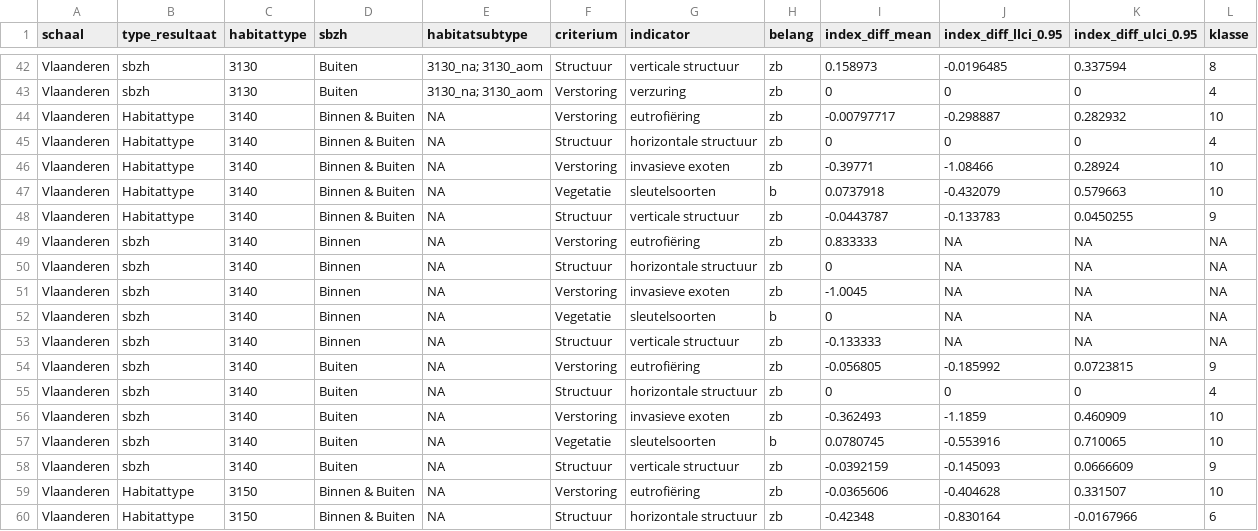
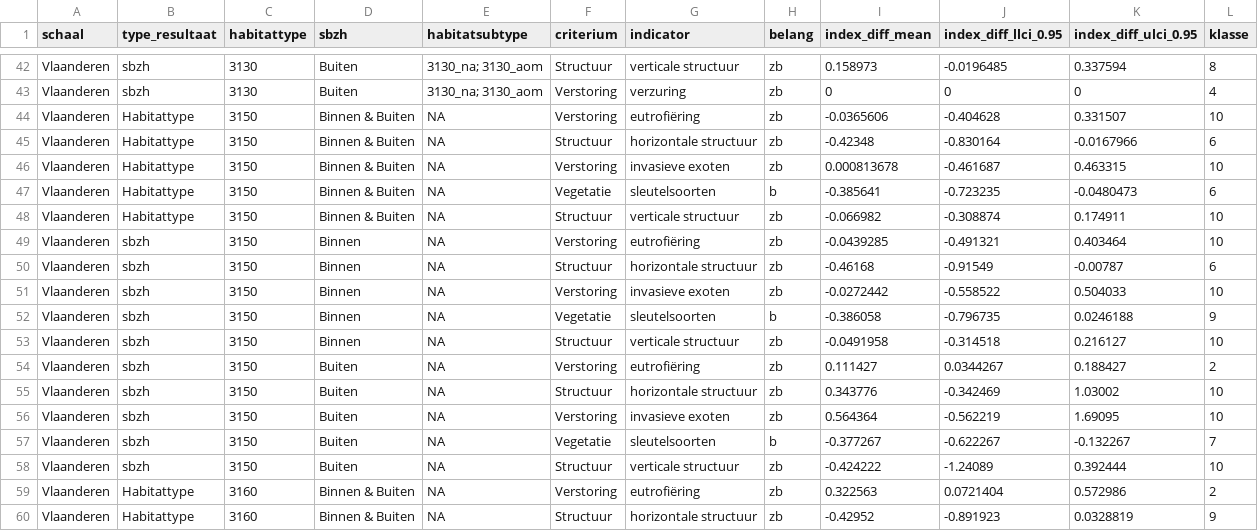
Before and after one commit to inbo/n2khab-mhq-data, a TSV file: processed/lsvi_mhq/standing_water/result/trend_index_ind_sw.tsv, drawn as a sheet; only a part is shown, gaps mark what is left out; the shorter side is filled out with more unchanged rows.

```diff
--- a/processed/lsvi_mhq/standing_water/result/trend_index_ind_sw.tsv
+++ b/processed/lsvi_mhq/standing_water/result/trend_index_ind_sw.tsv
@@ -43,17 +43,2 @@ Vlaanderen	sbzh	3130	Buiten	3130_na; 3130_aom	Structuur	verticale structuur	zb	0
 Vlaanderen	sbzh	3130	Buiten	3130_na; 3130_aom	Verstoring	verzuring	zb	0	0	0	4
-Vlaanderen	Habitattype	3140	Binnen & Buiten	NA	Verstoring	eutrofiëring	zb	-0.00797717	-0.298887	0.282932	10
-Vlaanderen	Habitattype	3140	Binnen & Buiten	NA	Structuur	horizontale structuur	zb	0	0	0	4
-Vlaanderen	Habitattype	3140	Binnen & Buiten	NA	Verstoring	invasieve exoten	zb	-0.39771	-1.08466	0.28924	10
-Vlaanderen	Habitattype	3140	Binnen & Buiten	NA	Vegetatie	sleutelsoorten	b	0.0737918	-0.432079	0.579663	10
-Vlaanderen	Habitattype	3140	Binnen & Buiten	NA	Structuur	verticale structuur	zb	-0.0443787	-0.133783	0.0450255	9
-Vlaanderen	sbzh	3140	Binnen	NA	Verstoring	eutrofiëring	zb	0.833333	NA	NA	NA
-Vlaanderen	sbzh	3140	Binnen	NA	Structuur	horizontale structuur	zb	0	NA	NA	NA
-Vlaanderen	sbzh	3140	Binnen	NA	Verstoring	invasieve exoten	zb	-1.0045	NA	NA	NA
-Vlaanderen	sbzh	3140	Binnen	NA	Vegetatie	sleutelsoorten	b	0	NA	NA	NA
-Vlaanderen	sbzh	3140	Binnen	NA	Structuur	verticale structuur	zb	-0.133333	NA	NA	NA
-Vlaanderen	sbzh	3140	Buiten	NA	Verstoring	eutrofiëring	zb	-0.056805	-0.185992	0.0723815	9
-Vlaanderen	sbzh	3140	Buiten	NA	Structuur	horizontale structuur	zb	0	0	0	4
-Vlaanderen	sbzh	3140	Buiten	NA	Verstoring	invasieve exoten	zb	-0.362493	-1.1859	0.460909	10
-Vlaanderen	sbzh	3140	Buiten	NA	Vegetatie	sleutelsoorten	b	0.0780745	-0.553916	0.710065	10
-Vlaanderen	sbzh	3140	Buiten	NA	Structuur	verticale structuur	zb	-0.0392159	-0.145093	0.0666609	9
 Vlaanderen	Habitattype	3150	Binnen & Buiten	NA	Verstoring	eutrofiëring	zb	-0.0365606	-0.404628	0.331507	10
```
Also changed, not shown: processed/lsvi_mhq/coastal_dunes/result/trend_index_ind_cd.tsv, 2 other files.
